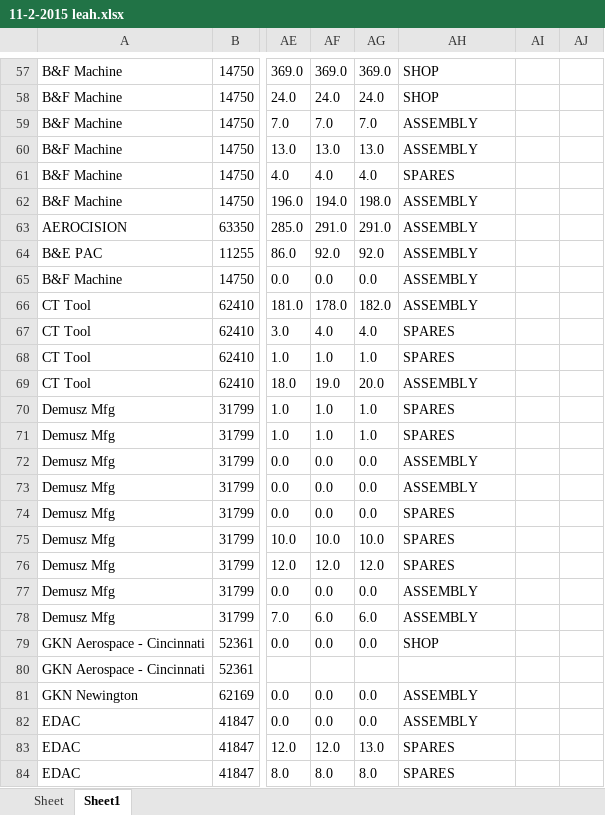
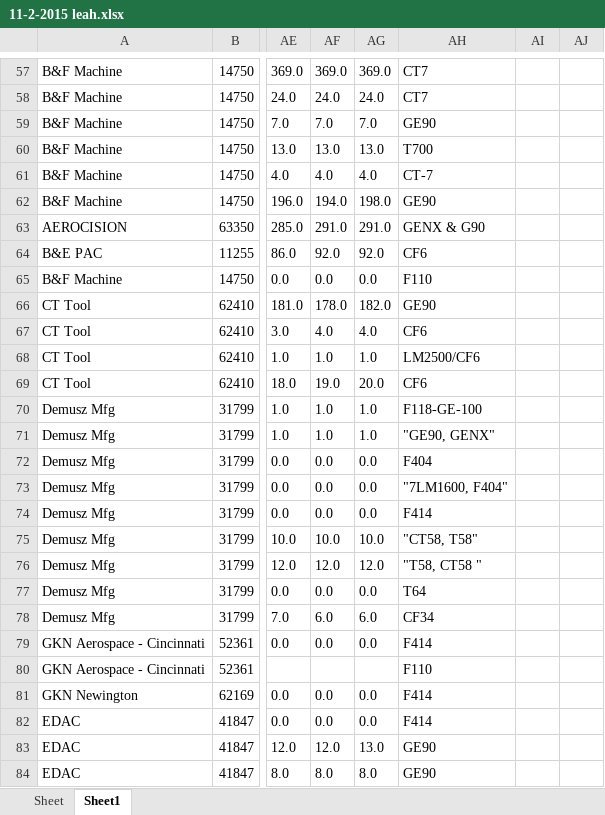
Before and after one commit to AndrewSmiley/better-csv, an Excel workbook: results/11-2-2015 leah.xlsx, sheet Sheet1, drawn as a sheet; only a part is shown, gaps mark what is left out; values as stored, in another font and other column widths than the file's, no borders; the diff covers the shown part only; the diff names each change by its address in the sheet, - before the commit and + after, or states it on an @@ line.

```diff
--- a/results/11-2-2015 leah.xlsx (sheet Sheet1)
+++ b/results/11-2-2015 leah.xlsx (sheet Sheet1)
-AH57:AH58: SHOP
+AH57:AH58: CT7
-AH59: ASSEMBLY
+AH59: GE90
-AH60: ASSEMBLY
+AH60: T700
-AH61: SPARES
+AH61: CT-7
-AH62: ASSEMBLY
+AH62: GE90
-AH63: ASSEMBLY
+AH63: GENX & G90
-AH64: ASSEMBLY
+AH64: CF6
-AH65: ASSEMBLY
+AH65: F110
-AH66: ASSEMBLY
+AH66: GE90
-AH67: SPARES
+AH67: CF6
-AH68: SPARES
+AH68: LM2500/CF6
-AH69: ASSEMBLY
+AH69: CF6
-AH70: SPARES
+AH70: F118-GE-100
-AH71: SPARES
+AH71: "GE90, GENX"
-AH72: ASSEMBLY
+AH72: F404
-AH73: ASSEMBLY
+AH73: "7LM1600, F404"
-AH74: SPARES
+AH74: F414
-AH75: SPARES
+AH75: "CT58, T58"
-AH76: SPARES
+AH76: "T58, CT58 "
-AH77: ASSEMBLY
+AH77: T64
-AH78: ASSEMBLY
+AH78: CF34
-AH79: SHOP
+AH79: F414
-AH80: (empty)
+AH80: F110
-AH81:AH82: ASSEMBLY
+AH81:AH82: F414
-AH83:AH84: SPARES
+AH83:AH84: GE90
```
Also changed, not shown: 1555 edited cells elsewhere in this sheet, 5 other files.
